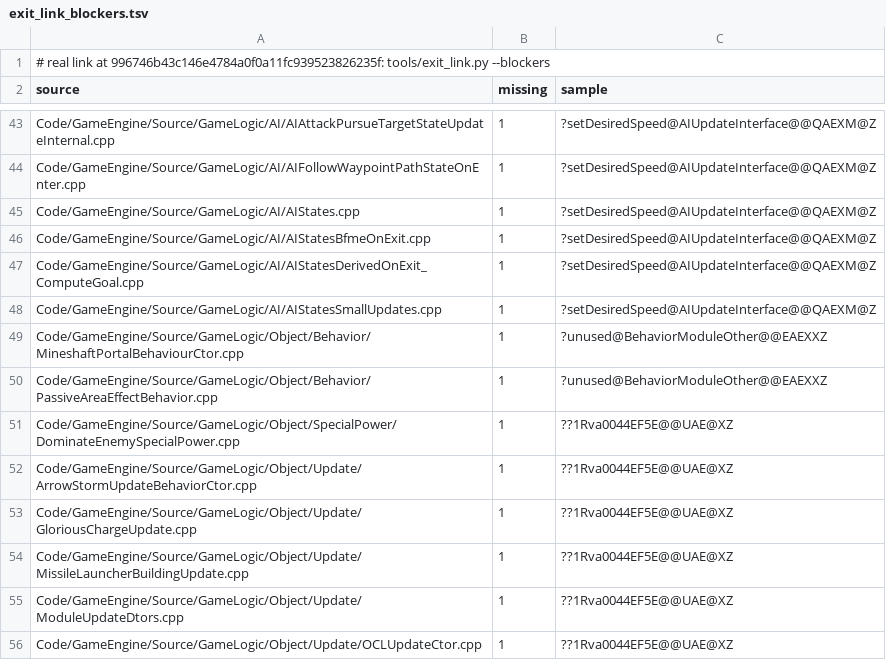
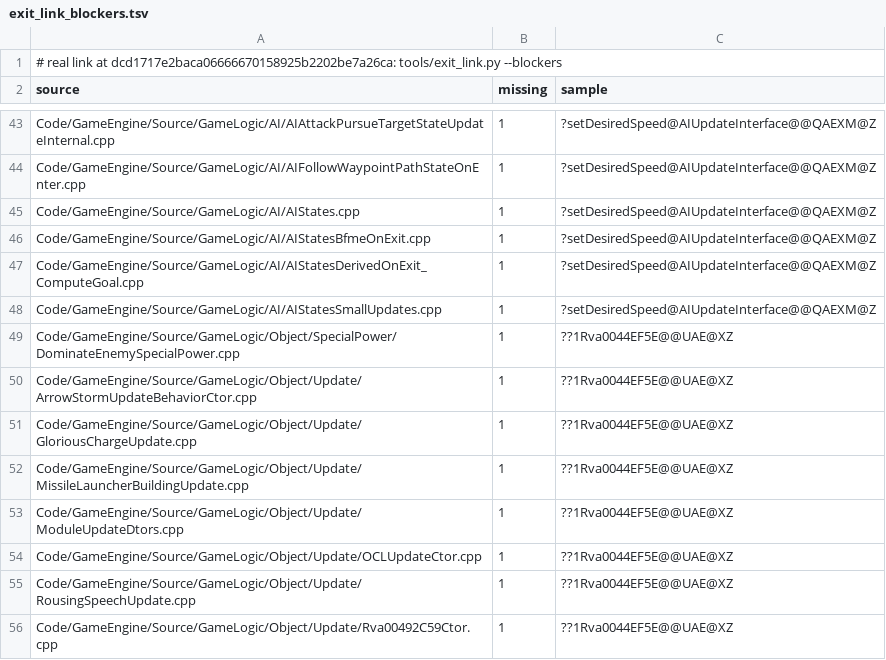
Before and after one commit to Open-BFME/Open-BFME-2, a TSV file: reverse/exit_link_blockers.tsv, drawn as a sheet; only a part is shown, gaps mark what is left out; the shorter side is filled out with more unchanged rows.

```diff
--- a/reverse/exit_link_blockers.tsv
+++ b/reverse/exit_link_blockers.tsv
@@ -1,2 +1,2 @@
-# real link at 996746b43c146e4784a0f0a11fc939523826235f: tools/exit_link.py --blockers
+# real link at dcd1717e2baca06666670158925b2202be7a26ca: tools/exit_link.py --blockers
 source	missing	sample
@@ -48,4 +48,2 @@ Code/GameEngine/Source/GameLogic/AI/AIStatesDerivedOnExit_ComputeGoal.cpp	1	?set
 Code/GameEngine/Source/GameLogic/AI/AIStatesSmallUpdates.cpp	1	?setDesiredSpeed@AIUpdateInterface@@QAEXM@Z
-Code/GameEngine/Source/GameLogic/Object/Behavior/MineshaftPortalBehaviourCtor.cpp	1	?unused@BehaviorModuleOther@@EAEXXZ
-Code/GameEngine/Source/GameLogic/Object/Behavior/PassiveAreaEffectBehavior.cpp	1	?unused@BehaviorModuleOther@@EAEXXZ
 Code/GameEngine/Source/GameLogic/Object/SpecialPower/DominateEnemySpecialPower.cpp	1	??1Rva0044EF5E@@UAE@XZ
```
Also changed, not shown: 1 other file.
